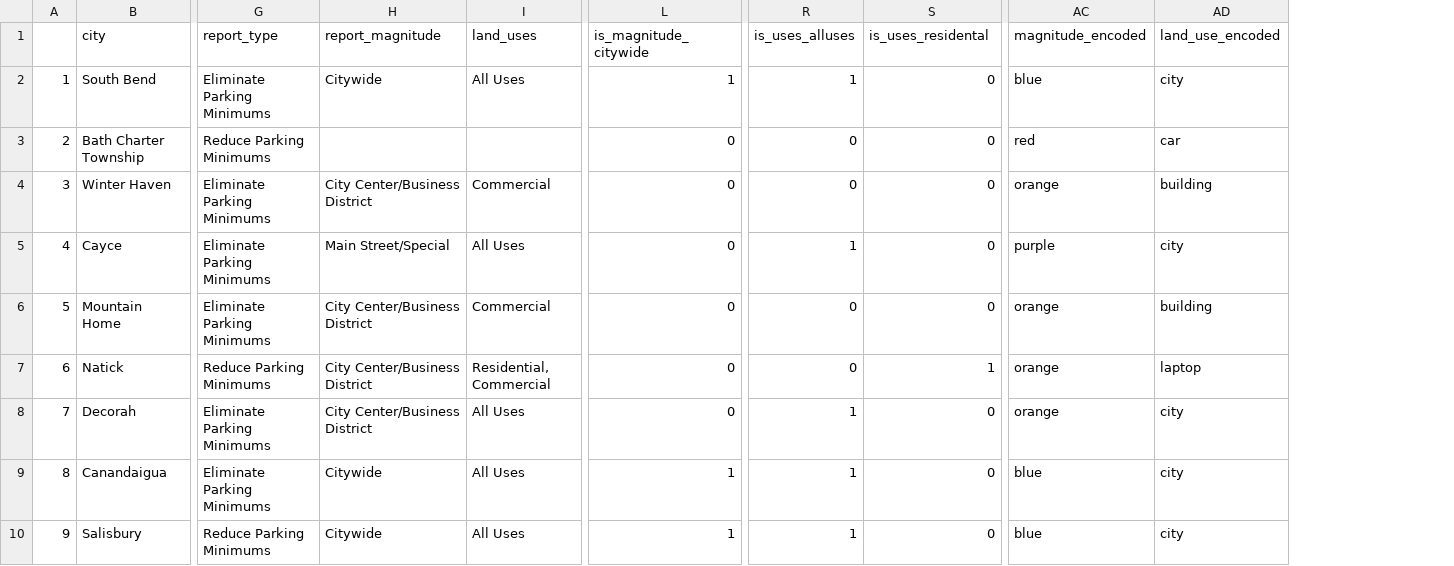
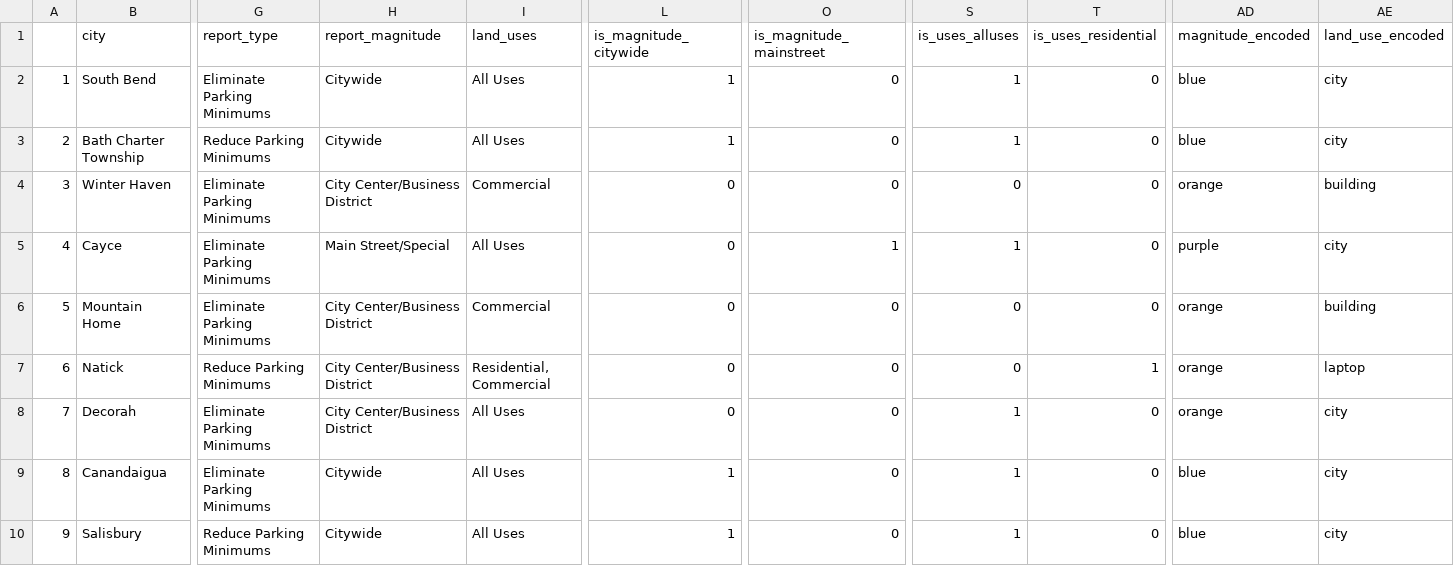
Before and after one commit to ParkingReformNetwork/reform-map, a CSV file: map/tidied_map_data.csv, drawn as a sheet; only a part is shown, gaps mark what is left out; addresses are those after the commit; the diff covers the shown part only; the diff names each change by its address in the sheet, - before the commit and + after, or states it on an @@ line.

```diff
--- a/map/tidied_map_data.csv
+++ b/map/tidied_map_data.csv
+column O (is_magnitude_mainstreet), rows 2-10: 0 | 0 | 0 | 1 | 0 | 0 | 0 | 0 | 0
-T1: is_uses_residental
+T1: is_uses_residential
-H3 (report_magnitude): (empty)
+H3 (report_magnitude): Citywide
-I3 (land_uses): (empty)
+I3 (land_uses): All Uses
-L3 (is_magnitude_citywide): 0
+L3 (is_magnitude_citywide): 1
-S3 (is_uses_alluses): 0
+S3 (is_uses_alluses): 1
-AD3 (magnitude_encoded): red
+AD3 (magnitude_encoded): blue
-AE3 (land_use_encoded): car
+AE3 (land_use_encoded): city
```
Also changed, not shown: 1 added row and 15 edited cells elsewhere in this file, 4 other files.
